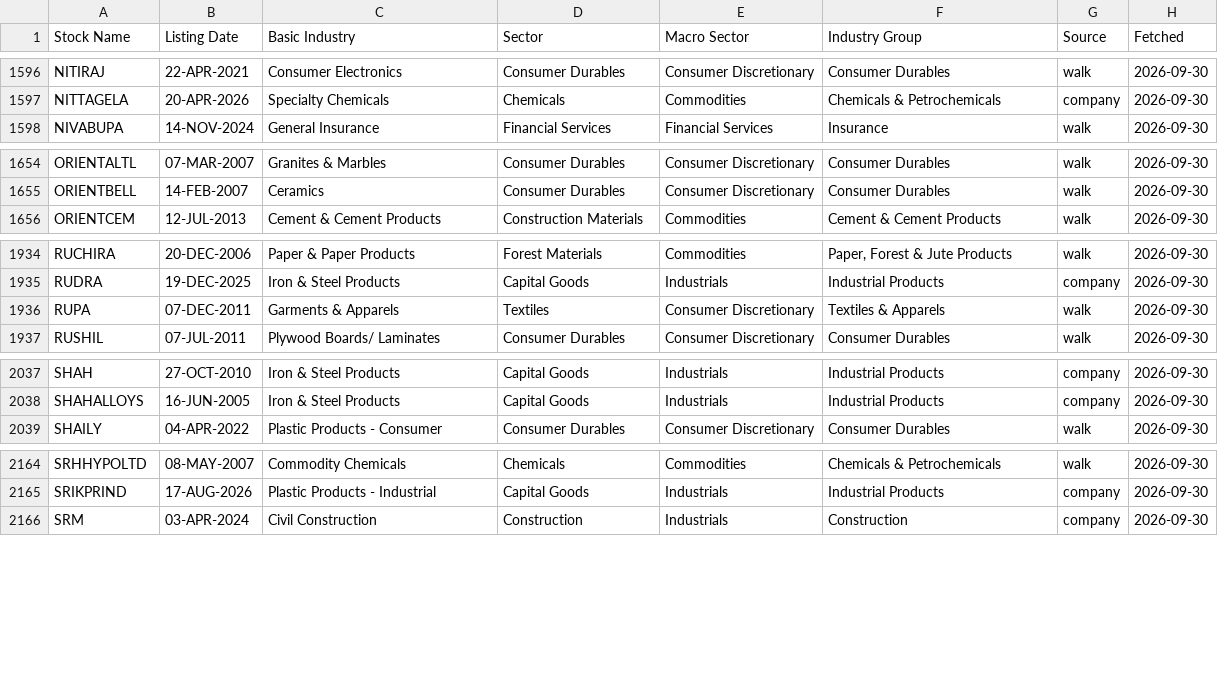
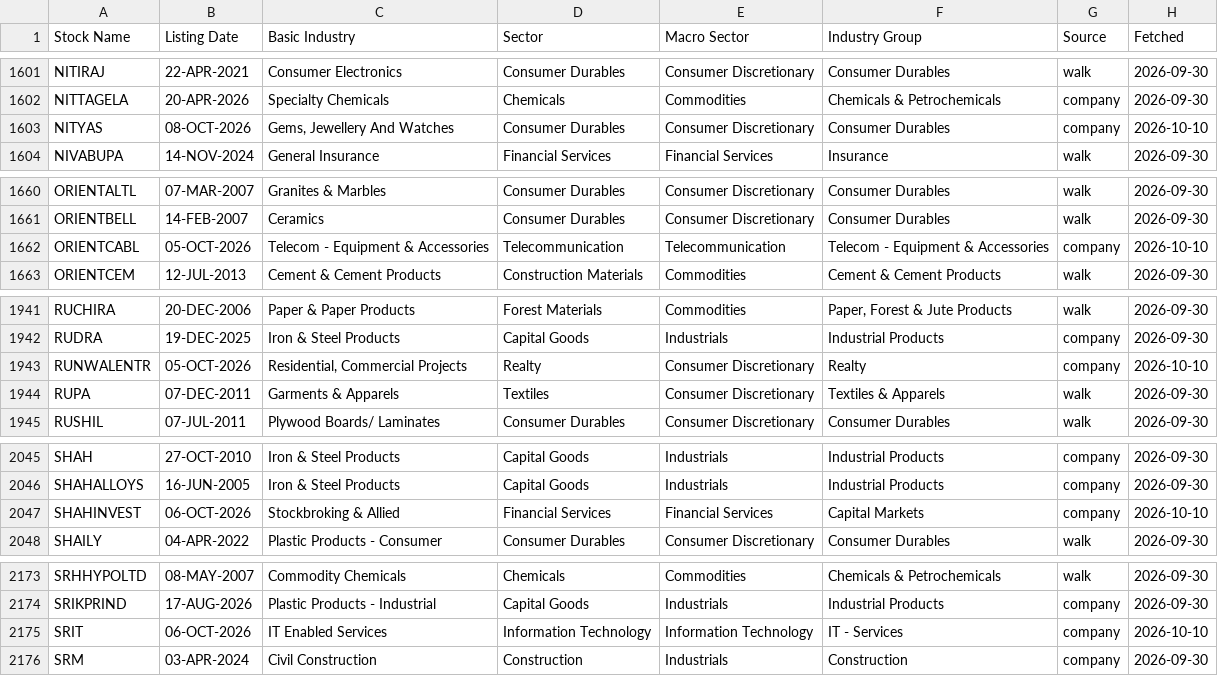
Before and after one commit to vivekr28/nse-stock-scanner, a CSV file: reference-data/Sector-Stock-Mapping.csv, drawn as a sheet; only a part is shown, gaps mark what is left out; the diff covers the shown part only; the diff names each change by its address in the sheet, - before the commit and + after, or states it on an @@ line.

```diff
--- a/reference-data/Sector-Stock-Mapping.csv
+++ b/reference-data/Sector-Stock-Mapping.csv
+row 1603: NITYAS | 08-OCT-2026 | Gems, Jewellery And Watches | Consumer Durables | Consumer Discretionary | Consumer Durables | company | 2026-10-10
+row 1662: ORIENTCABL | 05-OCT-2026 | Telecom - Equipment & Accessories | Telecommunication | Telecommunication | Telecom - Equipment & Accessories | company | 2026-10-10
+row 1943: RUNWALENTR | 05-OCT-2026 | Residential, Commercial Projects | Realty | Consumer Discretionary | Realty | company | 2026-10-10
+row 2047: SHAHINVEST | 06-OCT-2026 | Stockbroking & Allied | Financial Services | Financial Services | Capital Markets | company | 2026-10-10
+row 2175: SRIT | 06-OCT-2026 | IT Enabled Services | Information Technology | Information Technology | IT - Services | company | 2026-10-10
```
Also changed, not shown: 8 added rows, 2 removed rows and 31 edited cells elsewhere in this file, reference-data/TradingViewAdjustments.csv.
